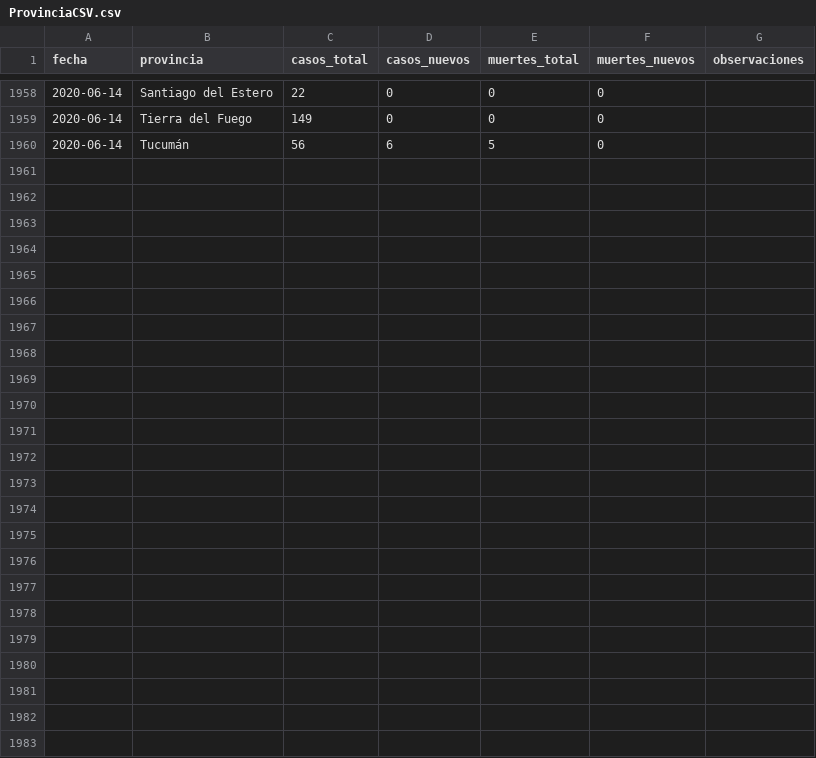
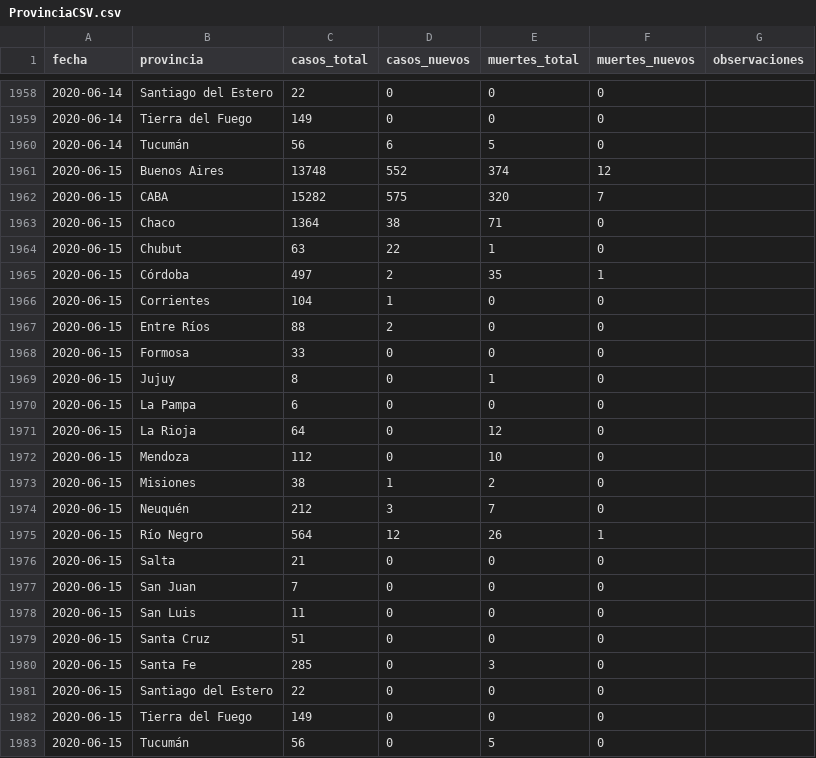
Before and after one commit to FranAmeri99/UBP_3er, a CSV file: PROYECTO/db/ProvinciaCSV.csv, drawn as a sheet; only a part is shown, gaps mark what is left out.

```diff
--- a/PROYECTO/db/ProvinciaCSV.csv
+++ b/PROYECTO/db/ProvinciaCSV.csv
@@ -1960 +1960,24 @@ fecha,provincia,casos_total,casos_nuevos,muertes_total,muertes_nuevos,observacio
 2020-06-14,Tucumán,56,6,5,0,
+2020-06-15,Buenos Aires,13748,552,374,12,
+2020-06-15,CABA,15282,575,320,7,
+2020-06-15,Chaco,1364,38,71,0,
+2020-06-15,Chubut,63,22,1,0,
+2020-06-15,Córdoba,497,2,35,1,
+2020-06-15,Corrientes,104,1,0,0,
+2020-06-15,Entre Ríos,88,2,0,0,
+2020-06-15,Formosa,33,0,0,0,
+2020-06-15,Jujuy,8,0,1,0,
+2020-06-15,La Pampa,6,0,0,0,
+2020-06-15,La Rioja,64,0,12,0,
+2020-06-15,Mendoza,112,0,10,0,
+2020-06-15,Misiones,38,1,2,0,
+2020-06-15,Neuquén,212,3,7,0,
+2020-06-15,Río Negro,564,12,26,1,
+2020-06-15,Salta,21,0,0,0,
+2020-06-15,San Juan,7,0,0,0,
+2020-06-15,San Luis,11,0,0,0,
+2020-06-15,Santa Cruz,51,0,0,0,
+2020-06-15,Santa Fe,285,0,3,0,
+2020-06-15,Santiago del Estero,22,0,0,0,
+2020-06-15,Tierra del Fuego,149,0,0,0,
+2020-06-15,Tucumán,56,0,5,0,
```
Also changed, not shown: 15 other files.
